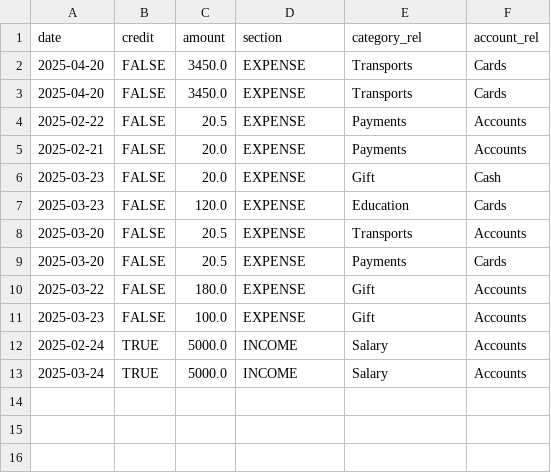
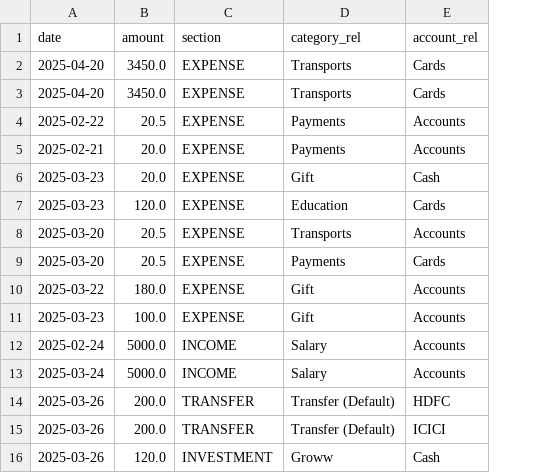
Before and after one commit to Qurtesy/qurtesy-fastapi, a CSV file: db_dump/transactions.csv, drawn as a sheet; removed rows and columns are numbered as before the commit, all else as after; the diff names each change by its address in the sheet, - before the commit and + after, or states it on an @@ line.

```diff
--- a/db_dump/transactions.csv
+++ b/db_dump/transactions.csv
-column B (credit), rows 2-13: FALSE | FALSE | FALSE | FALSE | FALSE | FALSE | FALSE | FALSE | FALSE | FALSE | TRUE | TRUE
+row 14: 2025-03-26 | 200.0 | TRANSFER | Transfer (Default) | HDFC
+row 15: 2025-03-26 | 200.0 | TRANSFER | Transfer (Default) | ICICI
+row 16: 2025-03-26 | 120.0 | INVESTMENT | Groww | Cash
```
Also changed, not shown: 2 other files.
